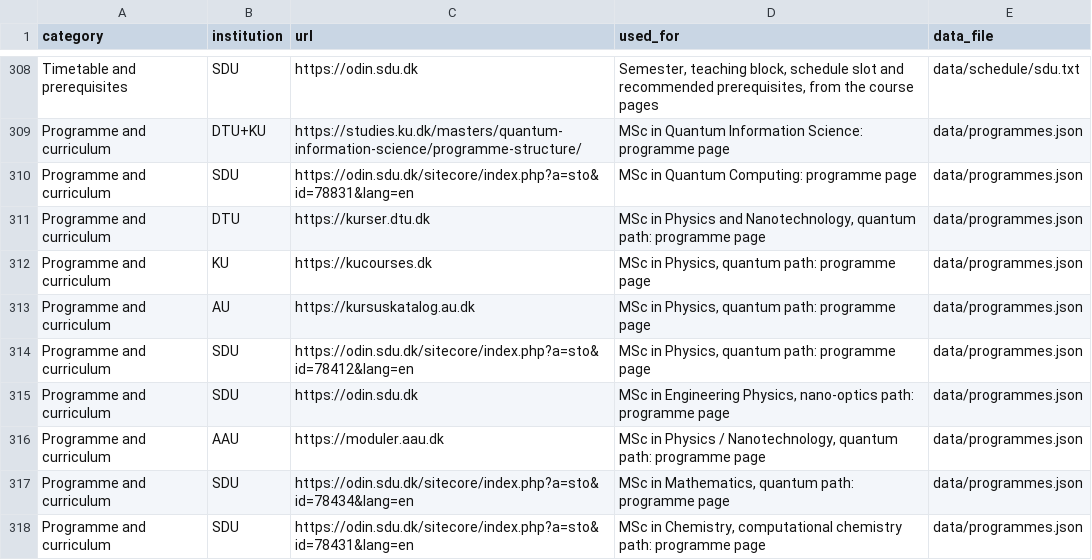
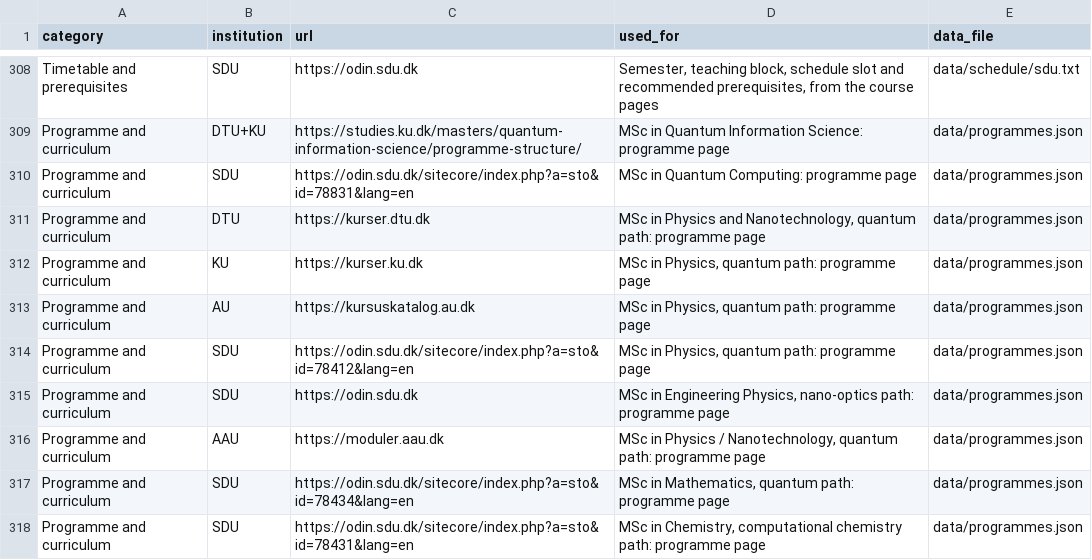
Before and after one commit to danishquantumacademy/kvantekort, a CSV file: data/sources.csv, drawn as a sheet; only a part is shown, gaps mark what is left out; the diff covers the shown part only.

```diff
--- a/data/sources.csv
+++ b/data/sources.csv
@@ -311,3 +311,3 @@ Programme and curriculum,SDU,https://odin.sdu.dk/sitecore/index.php?a=sto&id=788
 Programme and curriculum,DTU,https://kurser.dtu.dk,"MSc in Physics and Nanotechnology, quantum path: programme page",data/programmes.json
-Programme and curriculum,KU,https://kucourses.dk,"MSc in Physics, quantum path: programme page",data/programmes.json
+Programme and curriculum,KU,https://kurser.ku.dk,"MSc in Physics, quantum path: programme page",data/programmes.json
 Programme and curriculum,AU,https://kursuskatalog.au.dk,"MSc in Physics, quantum path: programme page",data/programmes.json
```
Also changed, not shown: 50 edited cells elsewhere in this file, 14 other files.
